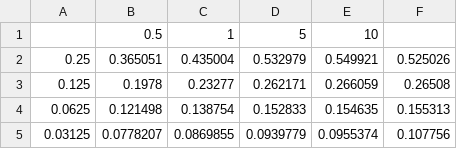
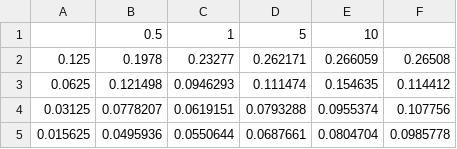
Before and after one commit to Zihan-Xu527/HW2, a CSV file: inf_errors.csv, drawn as a sheet.

```diff
--- a/inf_errors.csv
+++ b/inf_errors.csv
@@ -1,5 +1,5 @@
  ,0.5,1,5,10,
-0.25,0.365051,0.435004,0.532979,0.549921,0.525026
 0.125,0.1978,0.23277,0.262171,0.266059,0.26508
-0.0625,0.121498,0.138754,0.152833,0.154635,0.155313
-0.03125,0.0778207,0.0869855,0.0939779,0.0955374,0.107756
+0.0625,0.121498,0.0946293,0.111474,0.154635,0.114412
+0.03125,0.0778207,0.0619151,0.0793288,0.0955374,0.107756
+0.015625,0.0495936,0.0550644,0.0687661,0.0804704,0.0985778
```
Also changed, not shown: l1_errors.csv, l2_errors.csv, 9 other files.
